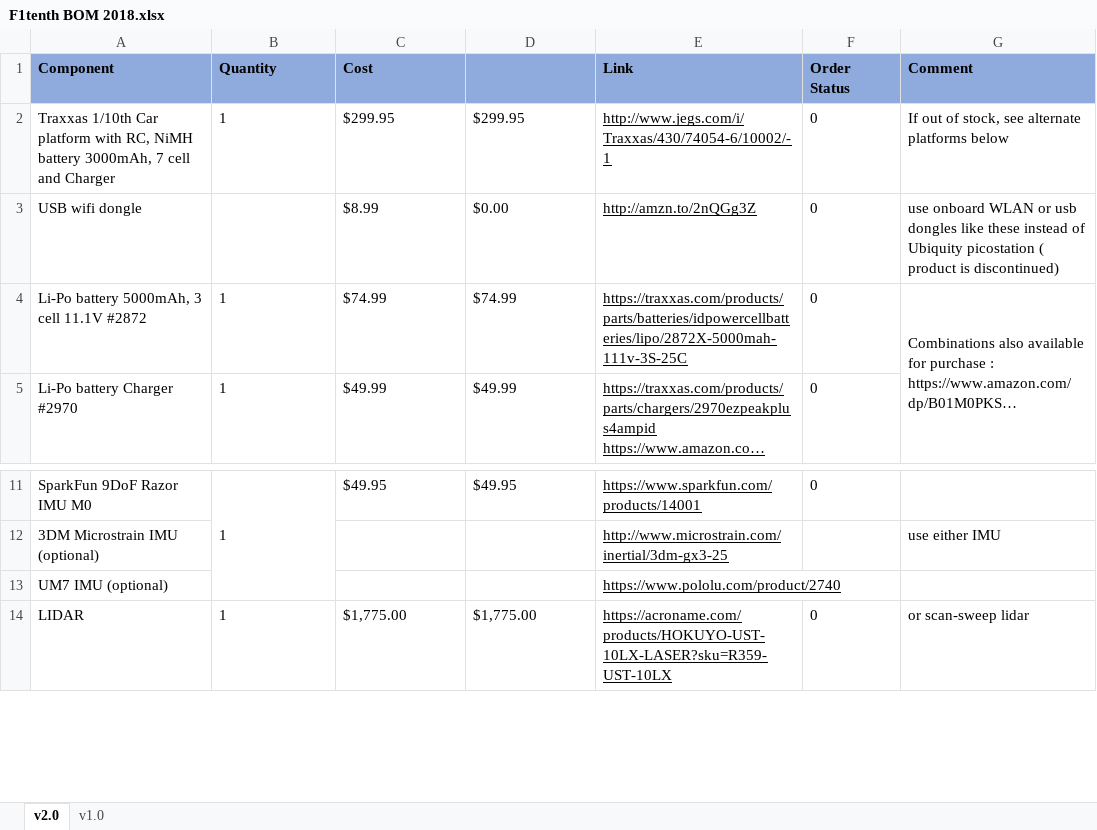
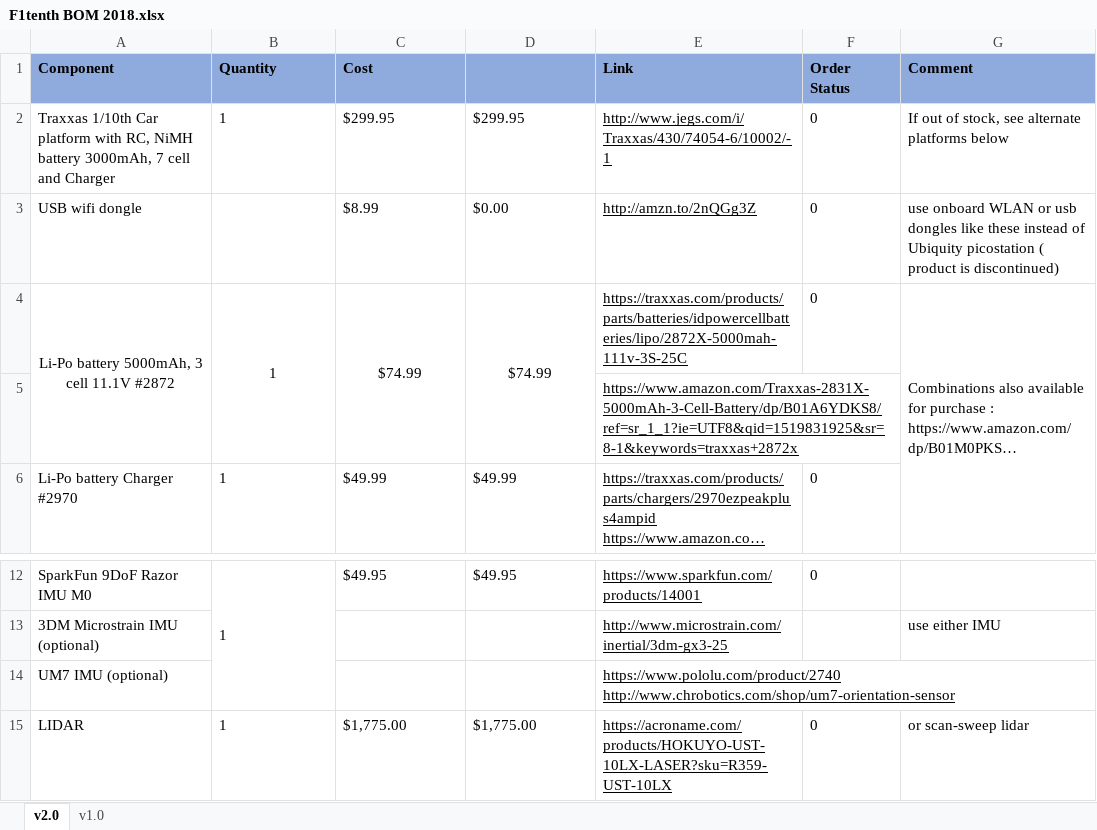
Before and after one commit to mlab-upenn/f1tenthpublic, an Excel workbook: F1tenth BOM 2018.xlsx, sheet v2.0, drawn as a sheet; only a part is shown, gaps mark what is left out; long unchanged cells end in …; values as stored, in another font and other column widths than the file's, no borders; addresses are those after the commit; ↵ is a line break in a cell; the diff names each change by its address in the sheet, - before the commit and + after, or states it on an @@ line.

Commit message:
Updated few links

```diff
--- a/F1tenth BOM 2018.xlsx (sheet v2.0)
+++ b/F1tenth BOM 2018.xlsx (sheet v2.0)
-A4:D4 alignment: left
+A4:D4 alignment: center
+A4:A5 merged
+B4:B5 merged
+C4:C5 merged
+D4:D5 merged
+row 5:  |  |  |  | https://www.amazon.com/Traxxas-2831X-5000mAh-3-Cell-Battery/dp/B01A6YDKS8/ref=sr_1_1?ie=UTF8&qid=1519831925&sr=8-1&keywords=traxxas+2872x
-E14 (Link): https://www.pololu.com/product/2740
+E14 (Link): https://www.pololu.com/product/2740 ↵ http://www.chrobotics.com/shop/um7-orientation-sensor
```
Also changed, not shown: formulas that keep their value.
